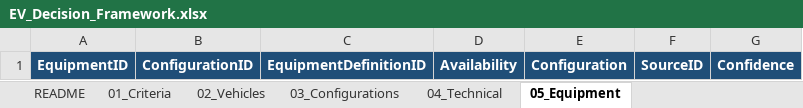
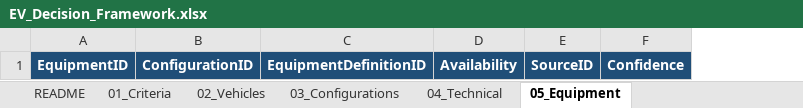
Before and after one commit to bemoy83/decision-framework, an Excel workbook: data/EV_Decision_Framework.xlsx, sheet 05_Equipment, drawn as a sheet; values as stored, in another font and other column widths than the file's, no borders; the diff names each change by its address in the sheet, - before the commit and + after, or states it on an @@ line.

```diff
--- a/data/EV_Decision_Framework.xlsx (sheet 05_Equipment)
+++ b/data/EV_Decision_Framework.xlsx (sheet 05_Equipment)
-column E, row 1: Configuration
```
Also changed, not shown: sheet 07_Reviews.
